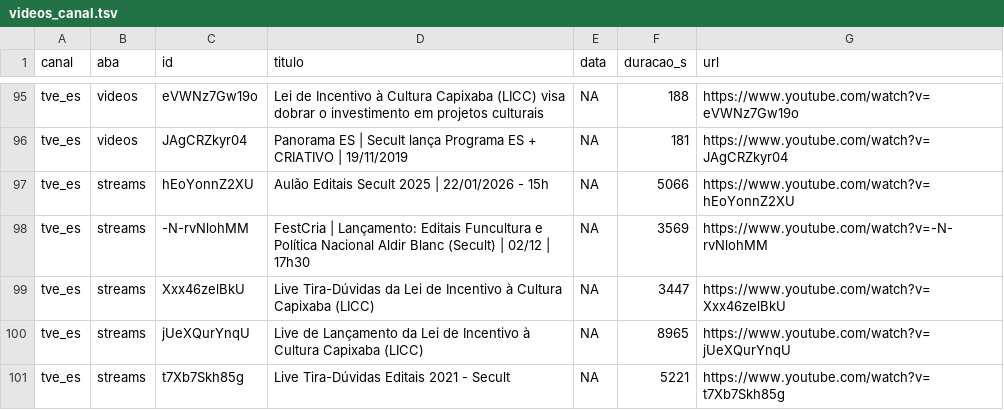
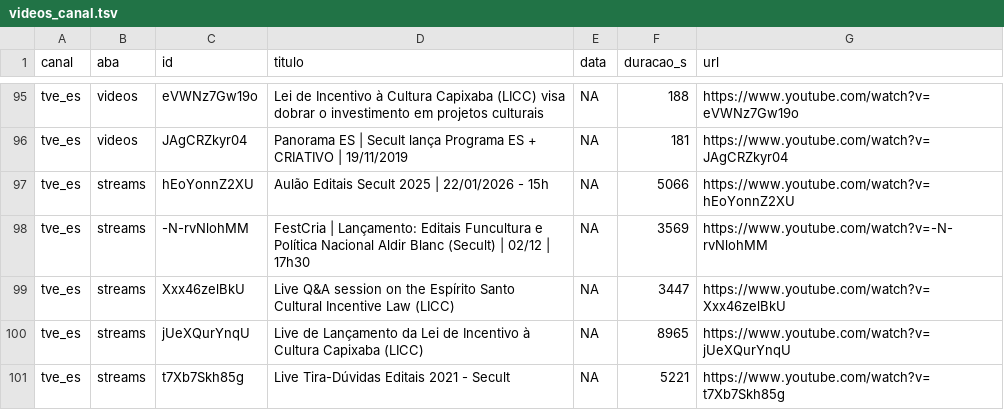
Before and after one commit to fcarva/aval-pol, a TSV file: dados/fontes_web/videos_canal.tsv, drawn as a sheet; only a part is shown, gaps mark what is left out.

```diff
--- a/dados/fontes_web/videos_canal.tsv
+++ b/dados/fontes_web/videos_canal.tsv
@@ -98,3 +98,3 @@ tve_es	streams	hEoYonnZ2XU	Aulão Editais Secult 2025 | 22/01/2026 - 15h	NA	5066
 tve_es	streams	-N-rvNlohMM	FestCria | Lançamento: Editais Funcultura e Política Nacional Aldir Blanc (Secult) | 02/12 | 17h30	NA	3569	https://www.youtube.com/watch?v=-N-rvNlohMM
-tve_es	streams	Xxx46zelBkU	Live Tira-Dúvidas da Lei de Incentivo à Cultura Capixaba (LICC)	NA	3447	https://www.youtube.com/watch?v=Xxx46zelBkU
+tve_es	streams	Xxx46zelBkU	Live Q&A session on the Espírito Santo Cultural Incentive Law (LICC)	NA	3447	https://www.youtube.com/watch?v=Xxx46zelBkU
 tve_es	streams	jUeXQurYnqU	Live de Lançamento da Lei de Incentivo à Cultura Capixaba (LICC)	NA	8965	https://www.youtube.com/watch?v=jUeXQurYnqU
```
